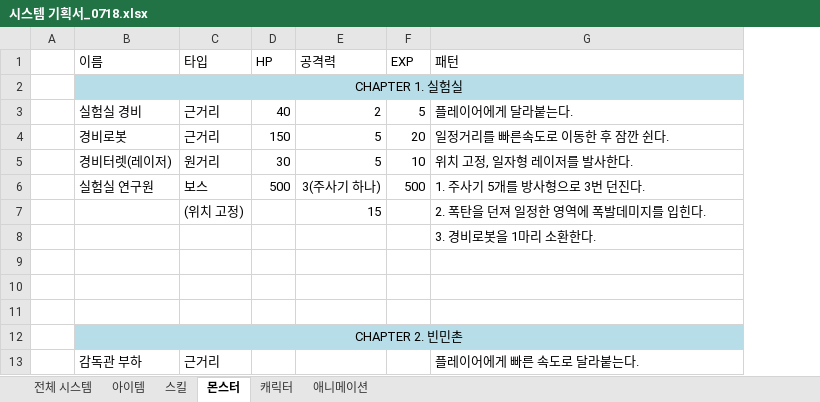
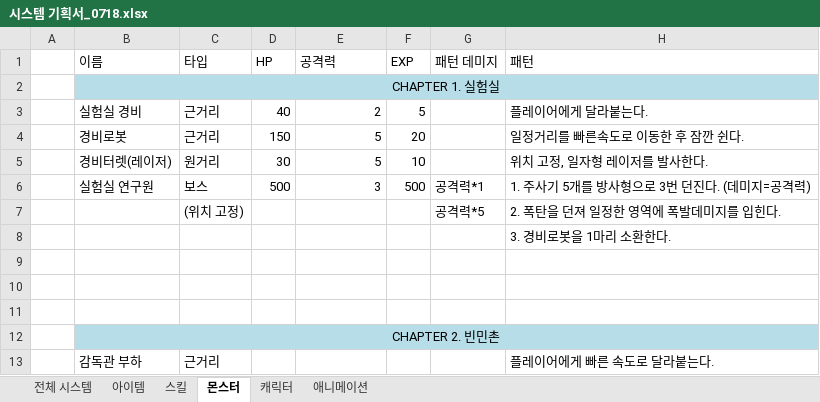
Before and after one commit to cushionbadak/Git_Unity_Aura, an Excel workbook: Others/기획서/시스템 기획서_0718.xlsx, sheet 몬스터, drawn as a sheet; only a part is shown; values as stored, in another font and other column widths than the file's, no borders; addresses are those after the commit; the diff names each change by its address in the sheet, - before the commit and + after, or states it on an @@ line.

```diff
--- a/Others/기획서/시스템 기획서_0718.xlsx (sheet 몬스터)
+++ b/Others/기획서/시스템 기획서_0718.xlsx (sheet 몬스터)
+column G (패턴 데미지), rows 6-7: 공격력*1 | 공격력*5
-E6 (공격력): 3(주사기 하나)
+E6 (공격력): 3
-H6 (패턴): 1. 주사기 5개를 방사형으로 3번 던진다.
+H6 (패턴): 1. 주사기 5개를 방사형으로 3번 던진다. (데미지=공격력)
-E7 (공격력): 15
+E7 (공격력): (empty)
```
Also changed, not shown: 5 other files.
